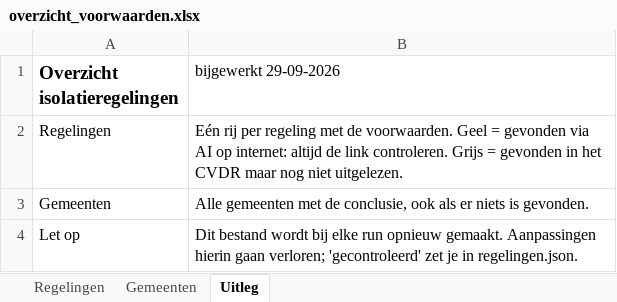
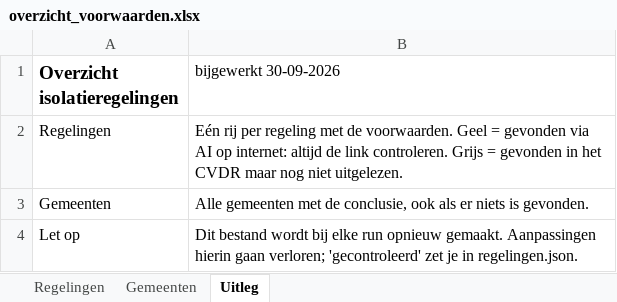
Before and after one commit to Martijn2412/Subsidie_Checker, an Excel workbook: overzicht_voorwaarden.xlsx, sheet Uitleg, drawn as a sheet; values as stored, in another font and other column widths than the file's, no borders; the diff names each change by its address in the sheet, - before the commit and + after, or states it on an @@ line.

```diff
--- a/overzicht_voorwaarden.xlsx (sheet Uitleg)
+++ b/overzicht_voorwaarden.xlsx (sheet Uitleg)
-B1: bijgewerkt 29-09-2026
+B1: bijgewerkt 30-09-2026
```
Also changed, not shown: sheet Gemeenten, sheet Regelingen, 5 other files.
